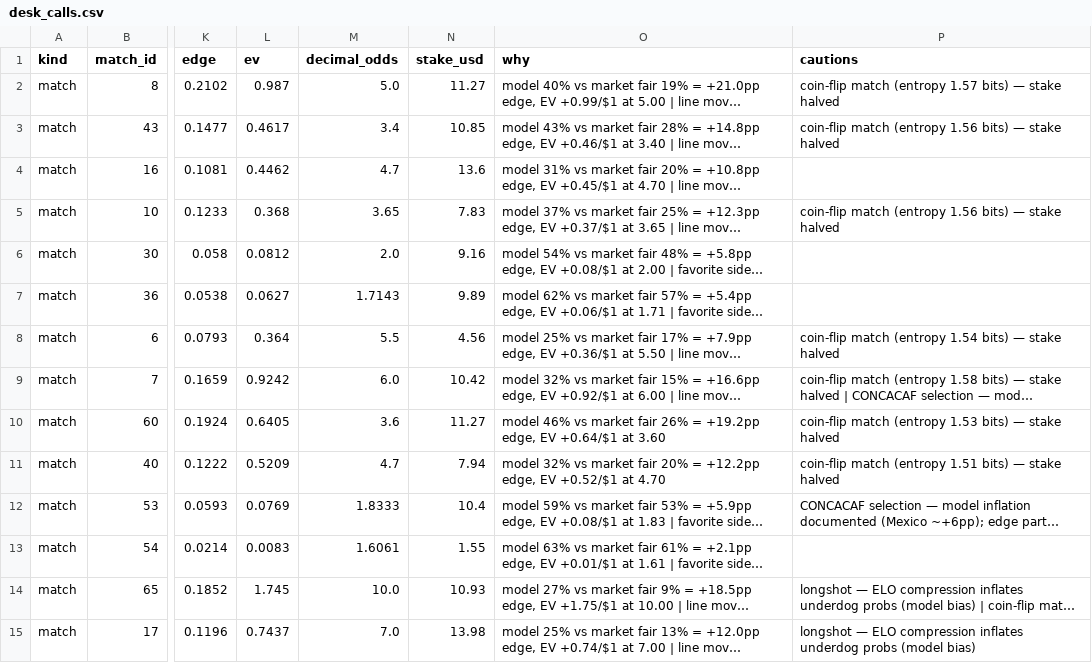
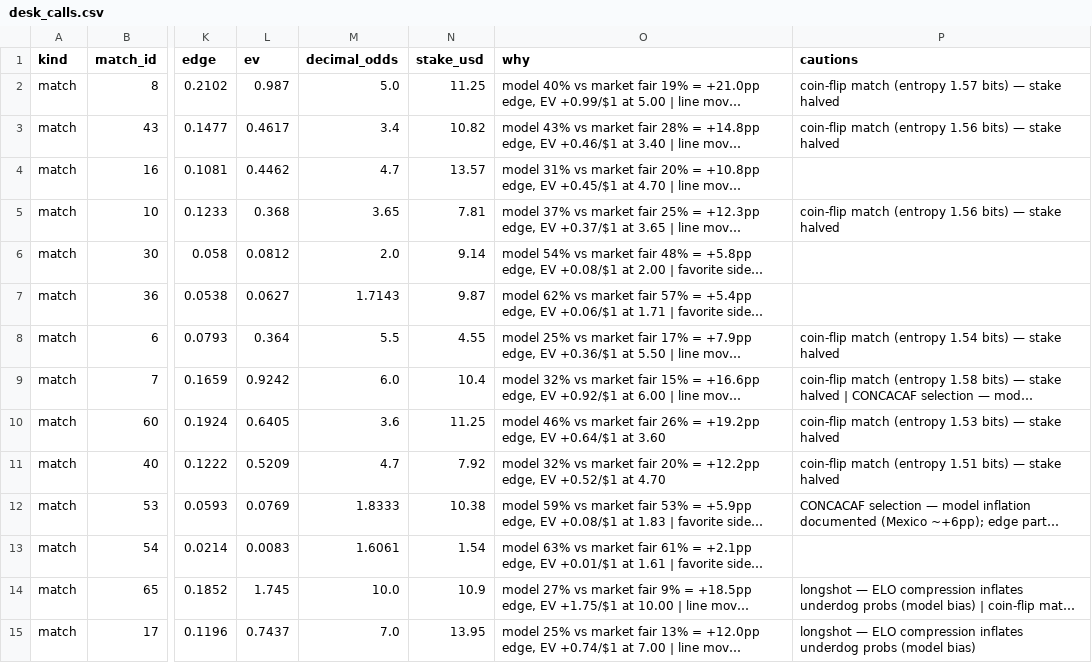
Before and after one commit to AndSoItRises/World-Cup-2026-, a CSV file: data/processed/desk_calls.csv, drawn as a sheet; only a part is shown, gaps mark what is left out; long unchanged cells end in …; the diff covers the shown part only; the diff names each change by its address in the sheet, - before the commit and + after, or states it on an @@ line.

```diff
--- a/data/processed/desk_calls.csv
+++ b/data/processed/desk_calls.csv
-N2 (stake_usd): 11.27
+N2 (stake_usd): 11.25
-N3 (stake_usd): 10.85
+N3 (stake_usd): 10.82
-N4 (stake_usd): 13.6
+N4 (stake_usd): 13.57
-N5 (stake_usd): 7.83
+N5 (stake_usd): 7.81
-N6 (stake_usd): 9.16
+N6 (stake_usd): 9.14
-N7 (stake_usd): 9.89
+N7 (stake_usd): 9.87
-N8 (stake_usd): 4.56
+N8 (stake_usd): 4.55
-N9 (stake_usd): 10.42
+N9 (stake_usd): 10.4
-N10 (stake_usd): 11.27
+N10 (stake_usd): 11.25
-N11 (stake_usd): 7.94
+N11 (stake_usd): 7.92
-N12 (stake_usd): 10.4
+N12 (stake_usd): 10.38
-N13 (stake_usd): 1.55
+N13 (stake_usd): 1.54
-N14 (stake_usd): 10.93
+N14 (stake_usd): 10.9
-N15 (stake_usd): 13.98
+N15 (stake_usd): 13.95
```
Also changed, not shown: 2 added rows, 2 removed rows and 14 edited cells elsewhere in this file, data/processed/arb_scan.csv, data/processed/clv_report.csv, 3 other files.
